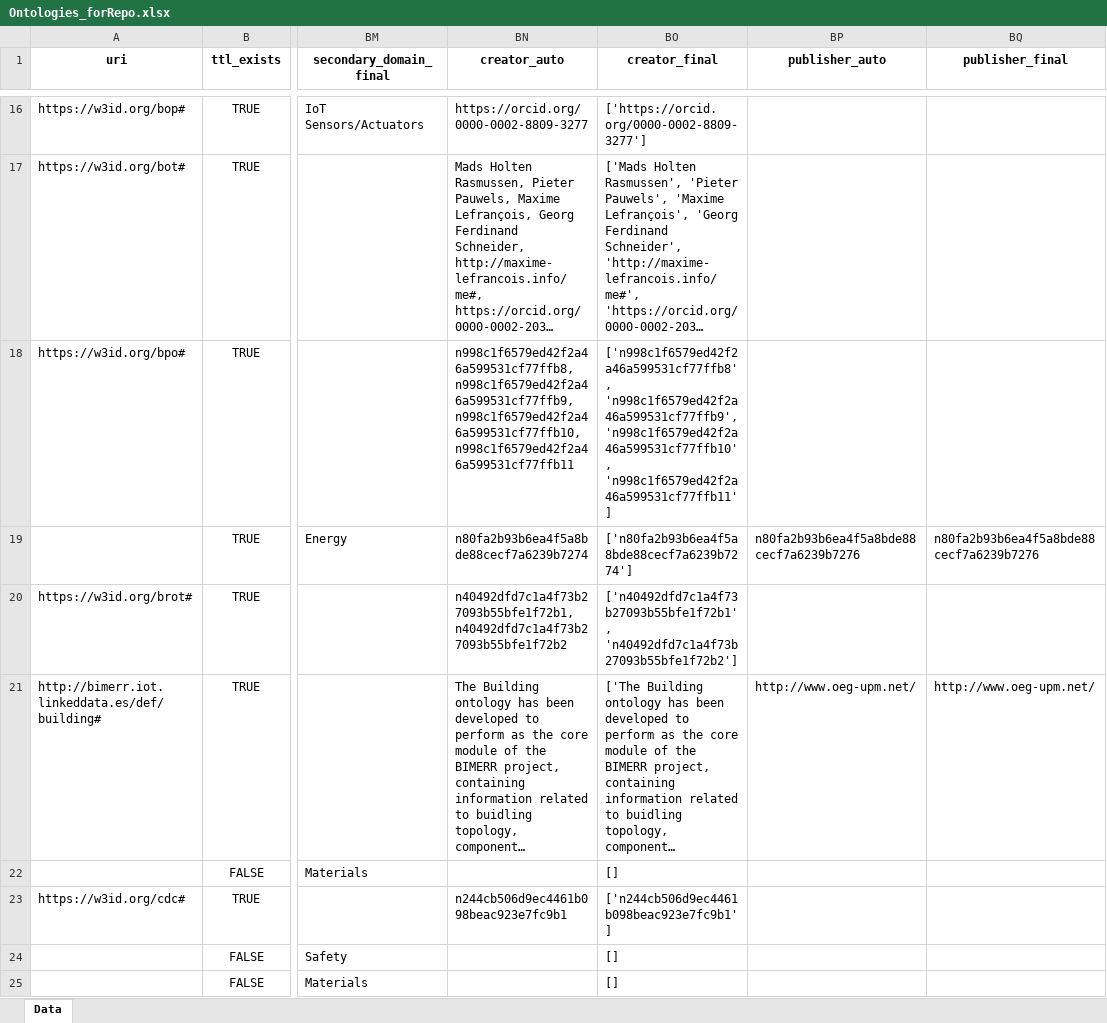
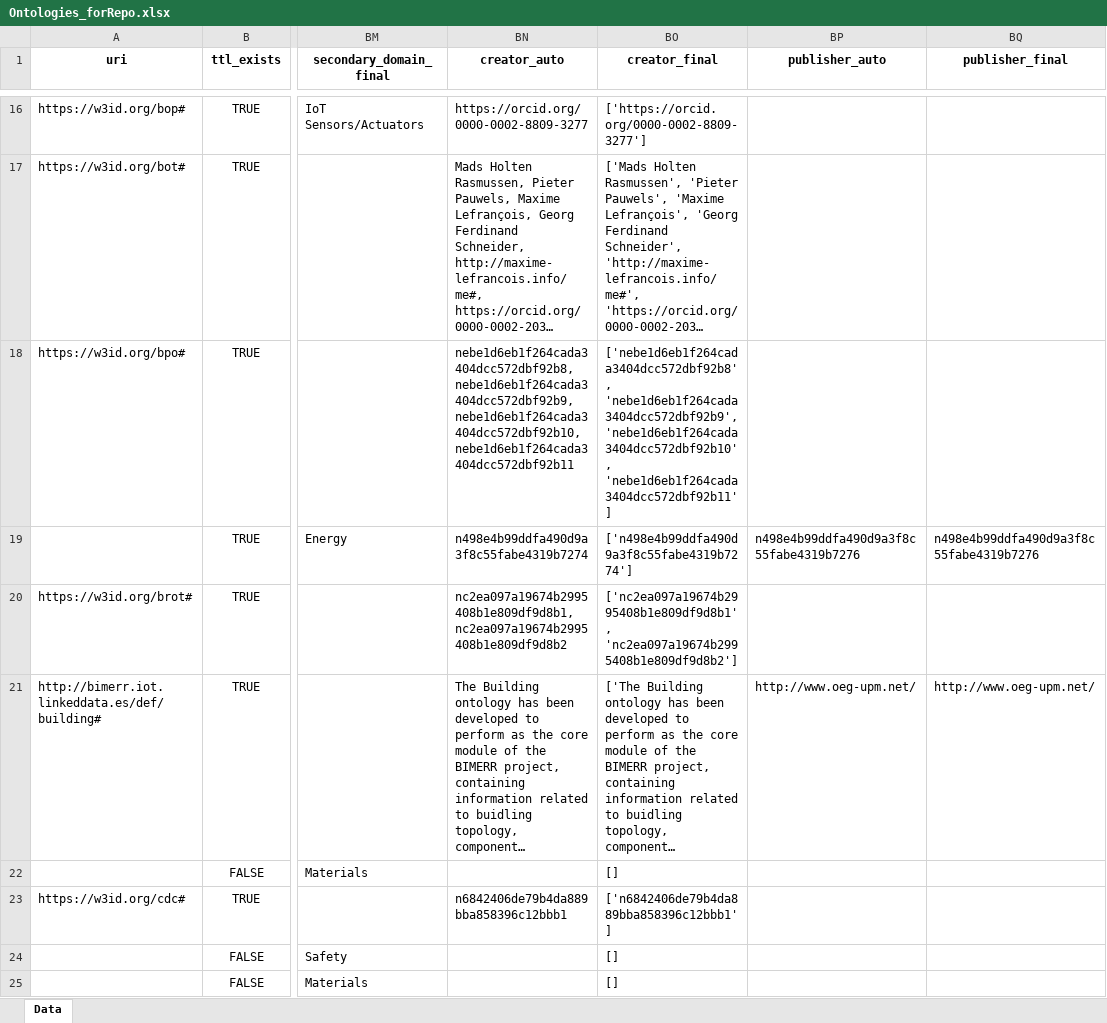
Before and after one commit to CyberbuildLab/BE-OLS, an Excel workbook: data/Ontologies_forRepo.xlsx, sheet Data, drawn as a sheet; only a part is shown, gaps mark what is left out; long unchanged cells end in …; values as stored, in another font and other column widths than the file's, no borders; the diff covers the shown part only; the diff names each change by its address in the sheet, - before the commit and + after, or states it on an @@ line.

Commit message:
Update Ontologies_forRepo.xlsx

```diff
--- a/data/Ontologies_forRepo.xlsx (sheet Data)
+++ b/data/Ontologies_forRepo.xlsx (sheet Data)
-BN18 (creator_auto): n998c1f6579ed42f2a46a599531cf77ffb8, n998c1f6579ed42f2a46a599531cf77ffb9, n998c1f6579ed42f2a46a599531cf77ffb10, n998c1f6579ed42f2a46a599531cf77ffb11
+BN18 (creator_auto): nebe1d6eb1f264cada3404dcc572dbf92b8, nebe1d6eb1f264cada3404dcc572dbf92b9, nebe1d6eb1f264cada3404dcc572dbf92b10, nebe1d6eb1f264cada3404dcc572dbf92b11
-BO18 (creator_final): ['n998c1f6579ed42f2a46a599531cf77ffb8', 'n998c1f6579ed42f2a46a599531cf77ffb9', 'n998c1f6579ed42f2a46a599531cf77ffb10', 'n998c1f6579ed42f2a46a599531cf77ffb11']
+BO18 (creator_final): ['nebe1d6eb1f264cada3404dcc572dbf92b8', 'nebe1d6eb1f264cada3404dcc572dbf92b9', 'nebe1d6eb1f264cada3404dcc572dbf92b10', 'nebe1d6eb1f264cada3404dcc572dbf92b11']
-BN19 (creator_auto): n80fa2b93b6ea4f5a8bde88cecf7a6239b7274
+BN19 (creator_auto): n498e4b99ddfa490d9a3f8c55fabe4319b7274
-BO19 (creator_final): ['n80fa2b93b6ea4f5a8bde88cecf7a6239b7274']
+BO19 (creator_final): ['n498e4b99ddfa490d9a3f8c55fabe4319b7274']
-BP19 (publisher_auto): n80fa2b93b6ea4f5a8bde88cecf7a6239b7276
+BP19 (publisher_auto): n498e4b99ddfa490d9a3f8c55fabe4319b7276
-BQ19 (publisher_final): n80fa2b93b6ea4f5a8bde88cecf7a6239b7276
+BQ19 (publisher_final): n498e4b99ddfa490d9a3f8c55fabe4319b7276
-BN20 (creator_auto): n40492dfd7c1a4f73b27093b55bfe1f72b1, n40492dfd7c1a4f73b27093b55bfe1f72b2
+BN20 (creator_auto): nc2ea097a19674b2995408b1e809df9d8b1, nc2ea097a19674b2995408b1e809df9d8b2
-BO20 (creator_final): ['n40492dfd7c1a4f73b27093b55bfe1f72b1', 'n40492dfd7c1a4f73b27093b55bfe1f72b2']
+BO20 (creator_final): ['nc2ea097a19674b2995408b1e809df9d8b1', 'nc2ea097a19674b2995408b1e809df9d8b2']
-BN23 (creator_auto): n244cb506d9ec4461b098beac923e7fc9b1
+BN23 (creator_auto): n6842406de79b4da889bba858396c12bbb1
-BO23 (creator_final): ['n244cb506d9ec4461b098beac923e7fc9b1']
+BO23 (creator_final): ['n6842406de79b4da889bba858396c12bbb1']
```
Also changed, not shown: 46 edited cells elsewhere in this sheet.
